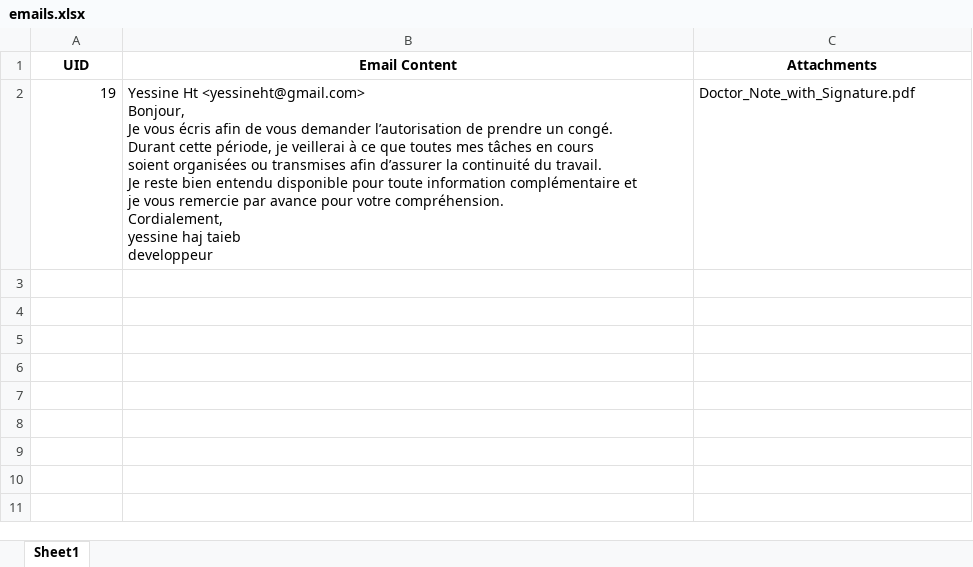
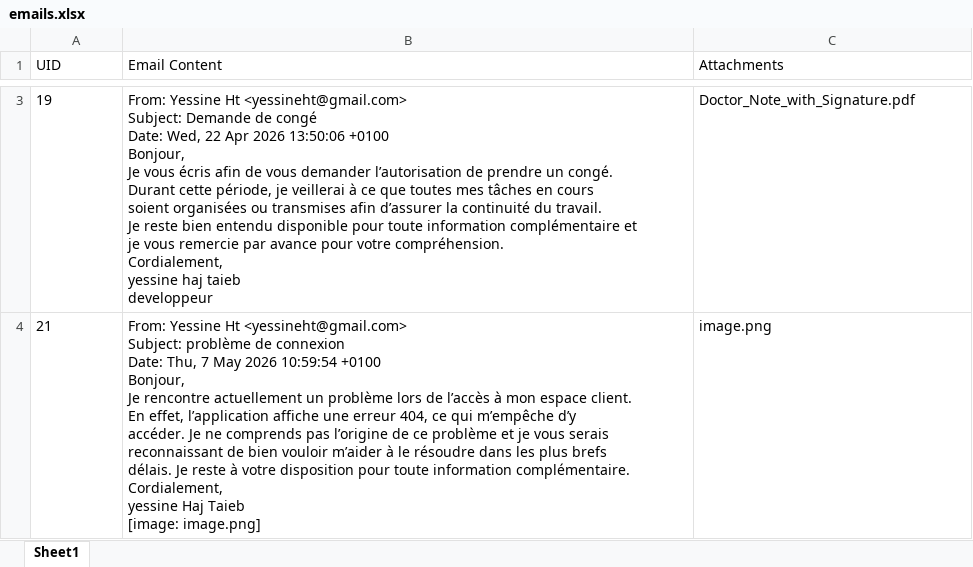
Before and after one commit to T0nY-IV/PFE_Email_Analysis, an Excel workbook: orange_part/emails_output/emails.xlsx, sheet Sheet1, drawn as a sheet; only a part is shown, gaps mark what is left out; values as stored, in another font and other column widths than the file's, no borders; addresses are those after the commit; ↵ is a line break in a cell; the diff covers the shown part only; the diff names each change by its address in the sheet, - before the commit and + after, or states it on an @@ line.

Commit message:
email format fix

```diff
--- a/orange_part/emails_output/emails.xlsx (sheet Sheet1)
+++ b/orange_part/emails_output/emails.xlsx (sheet Sheet1)
@@ A1:C1 bold: on → off, alignment: center → left @@
-A3 alignment: right
+A3 alignment: left
-B3 (Email Content): Yessine Ht <yessineht@gmail.com> ↵ Bonjour, ↵ Je…
+B3 (Email Content): From: Yessine Ht <yessineht@gmail.com> ↵ Subject: Demande de congé ↵ Date: Wed, 22 Apr 2026 13:50:06 +0100 ↵ Bonjour, ↵ Je…
+row 4: 21 | From: Yessine Ht <yessineht@gmail.com> ↵ Subject: problème de connexion ↵ Date: Thu, 7 May 2026 10:59:54 +0100 ↵ Bonjour, ↵ Je rencontre actuellement un problème lors de l’accès à mon espace client. ↵ En effet, l’application affiche une erreur 404, ce qui m’empêche d’y ↵ accéder. Je ne comprends pas l’origine de ce problème et je vous serais ↵ reconnaissant de bien vouloir m’aider à le résoudre dans les plus brefs ↵ délais. Je reste à votre disposition pour toute information complémentaire. ↵ Cordialement, ↵ yessine Haj Taieb ↵ [image: image.png] | image.png
```
Also changed, not shown: 1 added row elsewhere in this sheet, 37 other files.
